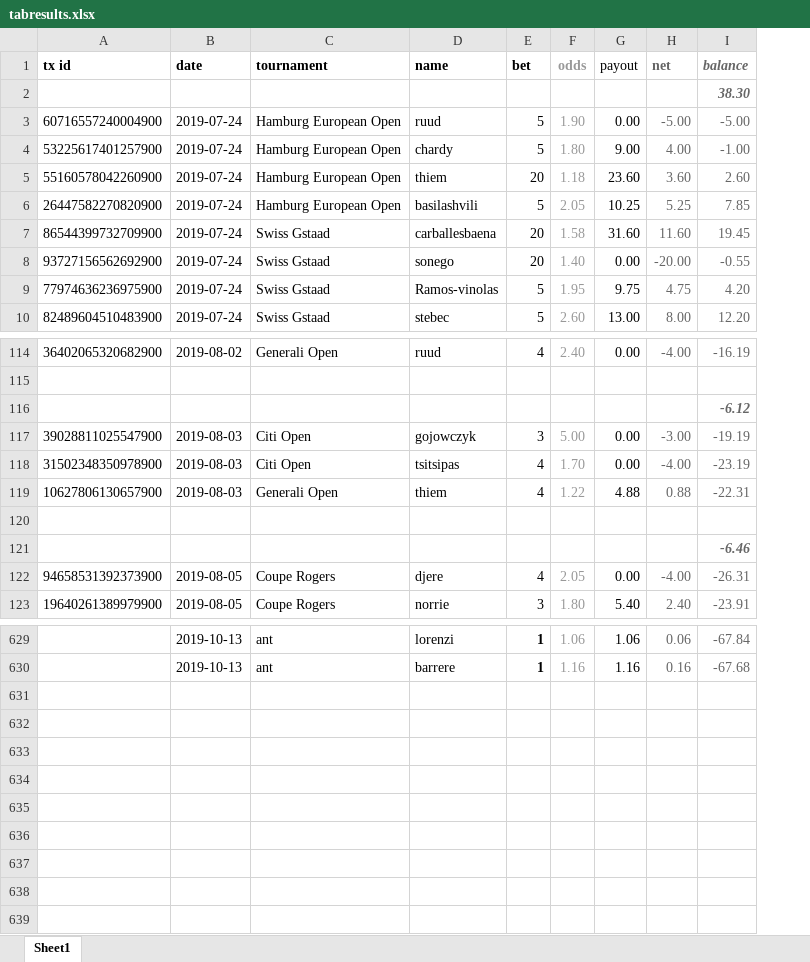
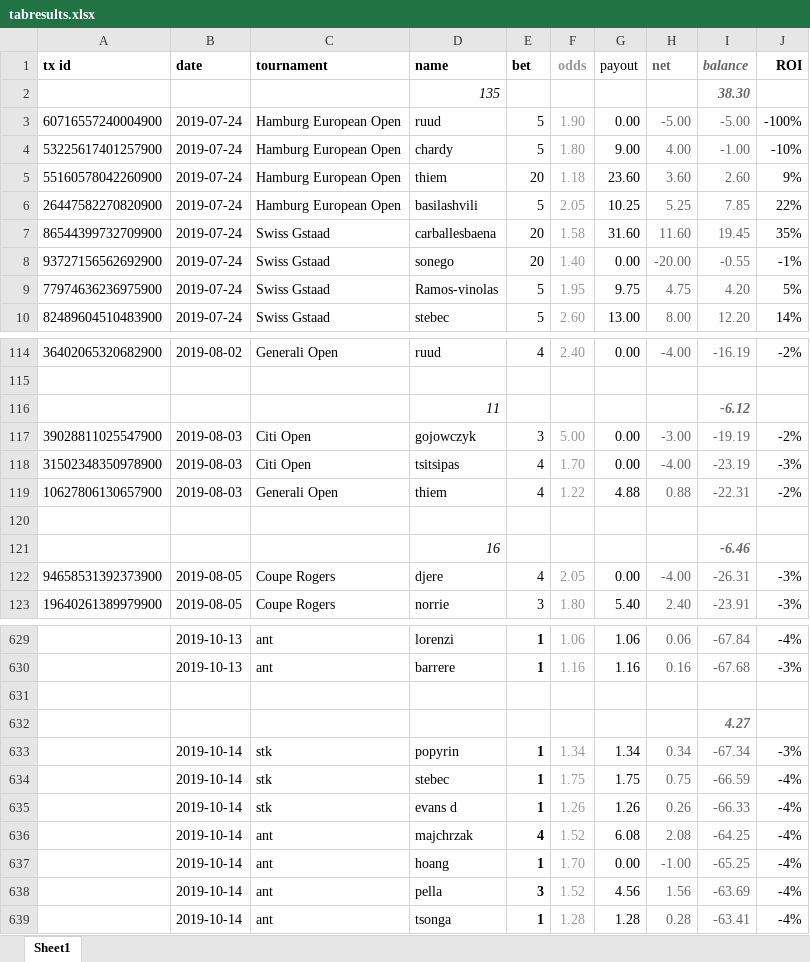
Before and after one commit to Tjorriemorrie/ufc, an Excel workbook: atp_mens/tabresults.xlsx, sheet Sheet1, drawn as a sheet; only a part is shown, gaps mark what is left out; values as stored, in another font and other column widths than the file's, no borders; the diff covers the shown part only; the diff names each change by its address in the sheet, - before the commit and + after, or states it on an @@ line.

```diff
--- a/atp_mens/tabresults.xlsx (sheet Sheet1)
+++ b/atp_mens/tabresults.xlsx (sheet Sheet1)
+column J (ROI), rows 3-10: -100% | -10% | 9% | 22% | 35% | -1% | 5% | 14%; rows 114-123: -2% |  |  | -2% | -3% | -2% |  |  | -3% | -3%; rows 629-630: -4% | -3%
-D2 (name): (empty)
+D2 (name): 135
-D116 (name): (empty)
+D116 (name): 11
-D121 (name): (empty)
+D121 (name): 16
+row 631: (empty)
+row 632:  |  |  |  |  |  |  |  | 4.27
+row 633:  | 2019-10-14 | stk | popyrin | 1 | 1.34 | 1.34 | 0.34 | -67.34 | -3%
+row 634:  | 2019-10-14 | stk | stebec | 1 | 1.75 | 1.75 | 0.75 | -66.59 | -4%
+row 635:  | 2019-10-14 | stk | evans d | 1 | 1.26 | 1.26 | 0.26 | -66.33 | -4%
+row 636:  | 2019-10-14 | ant | majchrzak | 4 | 1.52 | 6.08 | 2.08 | -64.25 | -4%
+row 637:  | 2019-10-14 | ant | hoang | 1 | 1.70 | 0.00 | -1.00 | -65.25 | -4%
+row 638:  | 2019-10-14 | ant | pella | 3 | 1.52 | 4.56 | 1.56 | -63.69 | -4%
+row 639:  | 2019-10-14 | ant | tsonga | 1 | 1.28 | 1.28 | 0.28 | -63.41 | -4%
```
Also changed, not shown: 16 edited cells and cell formats elsewhere in this sheet, statement.xlsx, 2 other files.
